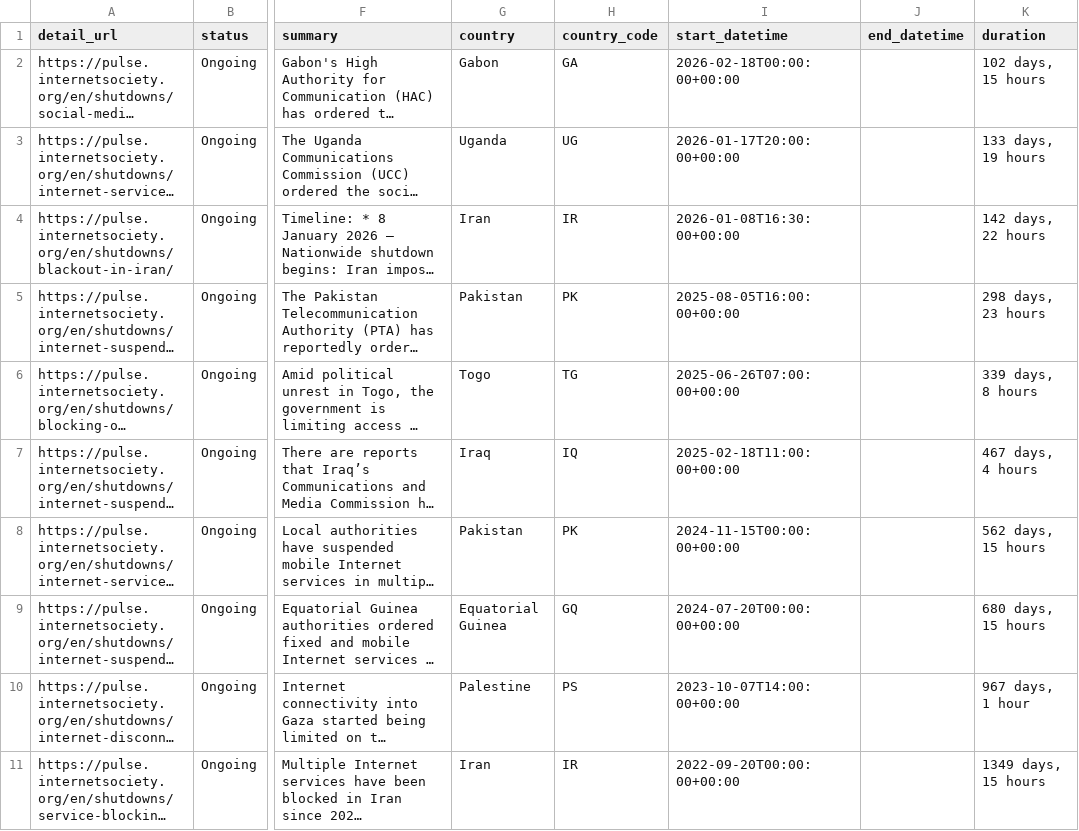
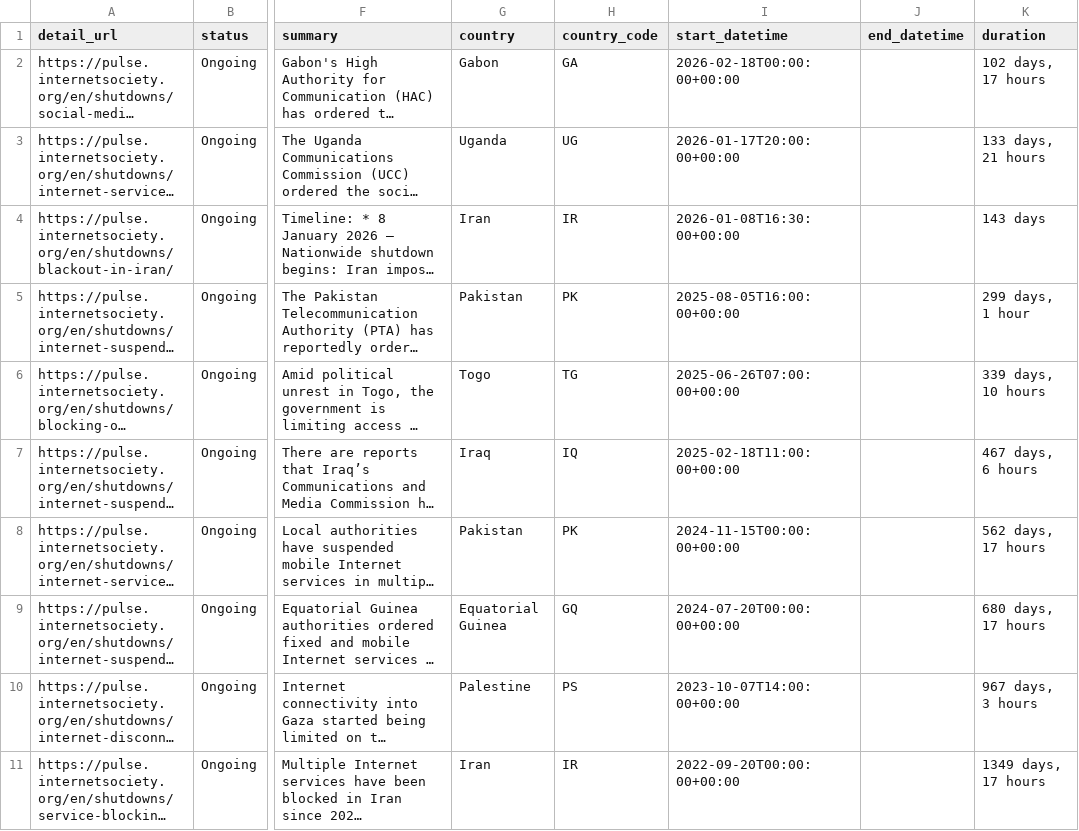
Before and after one commit to ccb2195-ux/Internet-Shutdown-Tracker, a CSV file: internet_shutdowns_ongoing.csv, drawn as a sheet; only a part is shown, gaps mark what is left out; long unchanged cells end in …; the diff names each change by its address in the sheet, - before the commit and + after, or states it on an @@ line.

```diff
--- a/internet_shutdowns_ongoing.csv
+++ b/internet_shutdowns_ongoing.csv
-K2 (duration): 102 days, 15 hours
+K2 (duration): 102 days, 17 hours
-K3 (duration): 133 days, 19 hours
+K3 (duration): 133 days, 21 hours
-K4 (duration): 142 days, 22 hours
+K4 (duration): 143 days
-K5 (duration): 298 days, 23 hours
+K5 (duration): 299 days, 1 hour
-K6 (duration): 339 days, 8 hours
+K6 (duration): 339 days, 10 hours
-K7 (duration): 467 days, 4 hours
+K7 (duration): 467 days, 6 hours
-K8 (duration): 562 days, 15 hours
+K8 (duration): 562 days, 17 hours
-K9 (duration): 680 days, 15 hours
+K9 (duration): 680 days, 17 hours
-K10 (duration): 967 days, 1 hour
+K10 (duration): 967 days, 3 hours
-K11 (duration): 1349 days, 15 hours
+K11 (duration): 1349 days, 17 hours
```
Also changed, not shown: internet_shutdowns_processed.csv.
